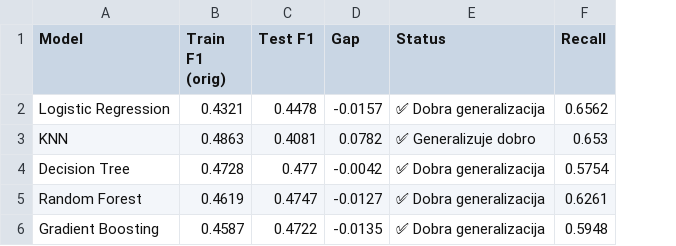
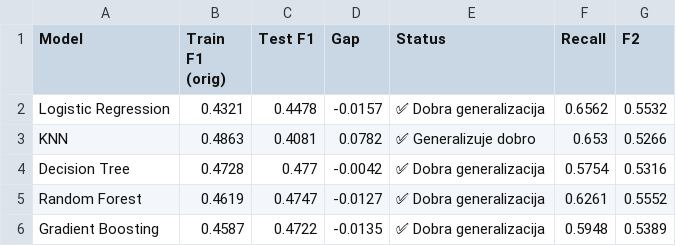
Before and after one commit to andrejavucic/sausau_projekat, a CSV file: analysis/diagnostic_overfitting.csv, drawn as a sheet; the diff names each change by its address in the sheet, - before the commit and + after, or states it on an @@ line.

```diff
--- a/analysis/diagnostic_overfitting.csv
+++ b/analysis/diagnostic_overfitting.csv
+column G (F2), rows 2-6: 0.5532 | 0.5266 | 0.5316 | 0.5552 | 0.5389
```
Also changed, not shown: 44 other files.
